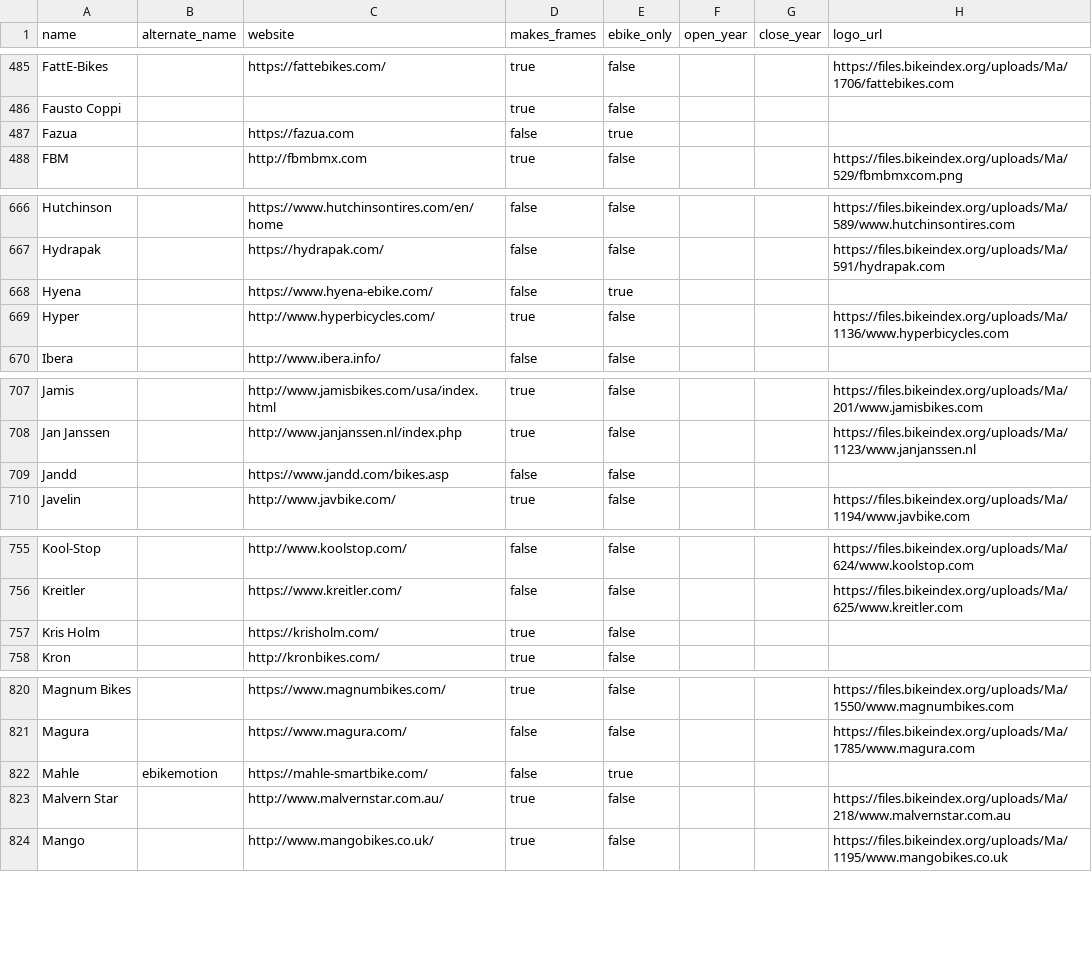
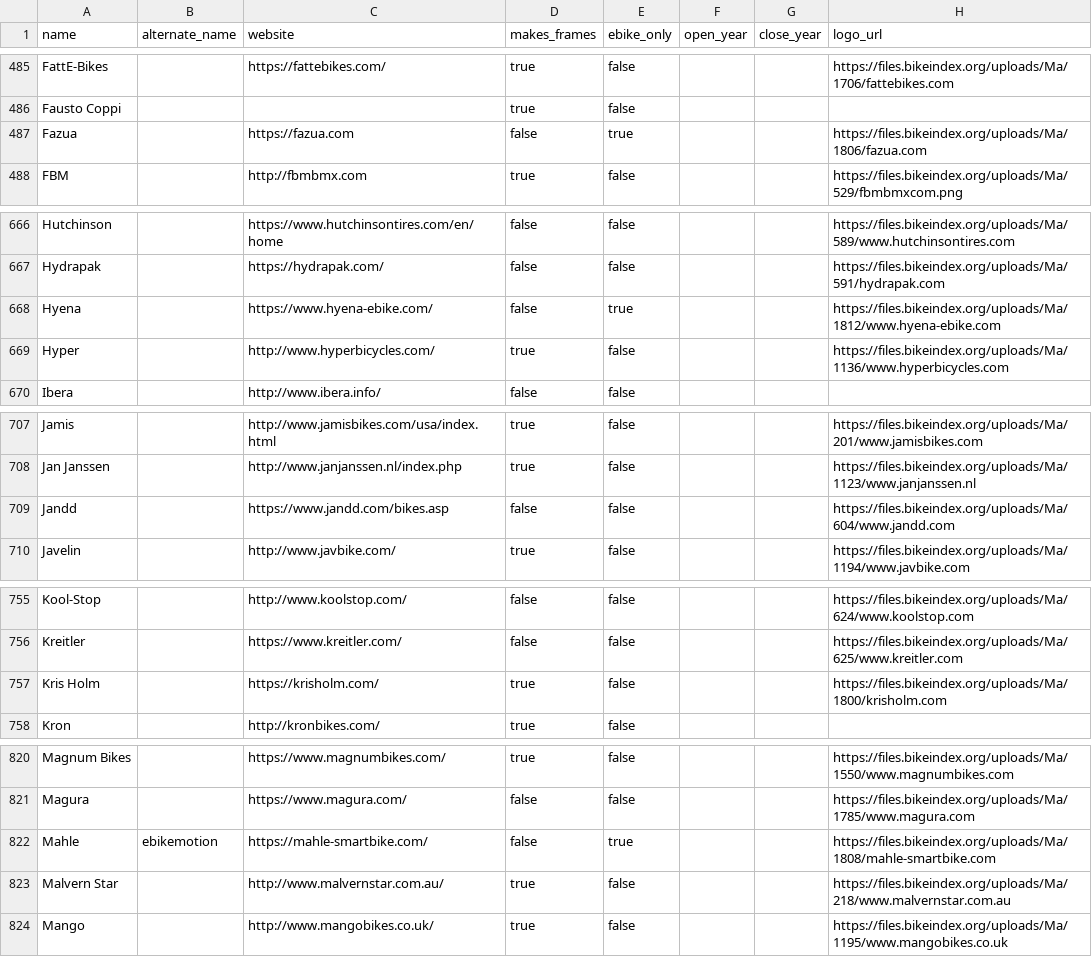
Before and after one commit to bikeindex/bike_data, a CSV file: data/manufacturers.csv, drawn as a sheet; only a part is shown, gaps mark what is left out; the diff covers the shown part only.

```diff
--- a/data/manufacturers.csv
+++ b/data/manufacturers.csv
@@ -486,3 +486,3 @@ FattE-Bikes,,https://fattebikes.com/,true,false,,,https://files.bikeindex.org/up
 Fausto Coppi,,,true,false,,,
-Fazua,,https://fazua.com,false,true,,,
+Fazua,,https://fazua.com,false,true,,,https://files.bikeindex.org/uploads/Ma/1806/fazua.com
 FBM,,http://fbmbmx.com,true,false,,,https://files.bikeindex.org/uploads/Ma/529/fbmbmxcom.png
@@ -667,3 +667,3 @@ Hutchinson,,https://www.hutchinsontires.com/en/home,false,false,,,https://files.
 Hydrapak,,https://hydrapak.com/,false,false,,,https://files.bikeindex.org/uploads/Ma/591/hydrapak.com
-Hyena,,https://www.hyena-ebike.com/,false,true,,,
+Hyena,,https://www.hyena-ebike.com/,false,true,,,https://files.bikeindex.org/uploads/Ma/1812/www.hyena-ebike.com
 Hyper,,http://www.hyperbicycles.com/,true,false,,,https://files.bikeindex.org/uploads/Ma/1136/www.hyperbicycles.com
@@ -708,3 +708,3 @@ Jamis,,http://www.jamisbikes.com/usa/index.html,true,false,,,https://files.bikei
 Jan Janssen,,http://www.janjanssen.nl/index.php,true,false,,,https://files.bikeindex.org/uploads/Ma/1123/www.janjanssen.nl
-Jandd,,https://www.jandd.com/bikes.asp,false,false,,,
+Jandd,,https://www.jandd.com/bikes.asp,false,false,,,https://files.bikeindex.org/uploads/Ma/604/www.jandd.com
 Javelin,,http://www.javbike.com/,true,false,,,https://files.bikeindex.org/uploads/Ma/1194/www.javbike.com
@@ -756,3 +756,3 @@ Kool-Stop,,http://www.koolstop.com/,false,false,,,https://files.bikeindex.org/up
 Kreitler,,https://www.kreitler.com/,false,false,,,https://files.bikeindex.org/uploads/Ma/625/www.kreitler.com
-Kris Holm,,https://krisholm.com/,true,false,,,
+Kris Holm,,https://krisholm.com/,true,false,,,https://files.bikeindex.org/uploads/Ma/1800/krisholm.com
 Kron,,http://kronbikes.com/,true,false,,,
@@ -821,3 +821,3 @@ Magnum Bikes,,https://www.magnumbikes.com/,true,false,,,https://files.bikeindex.
 Magura,,https://www.magura.com/,false,false,,,https://files.bikeindex.org/uploads/Ma/1785/www.magura.com
-Mahle,ebikemotion,https://mahle-smartbike.com/,false,true,,,
+Mahle,ebikemotion,https://mahle-smartbike.com/,false,true,,,https://files.bikeindex.org/uploads/Ma/1808/mahle-smartbike.com
 Malvern Star,,http://www.malvernstar.com.au/,true,false,,,https://files.bikeindex.org/uploads/Ma/218/www.malvernstar.com.au
```
Also changed, not shown: 4 edited cells elsewhere in this file, data/primary_activities.csv.
